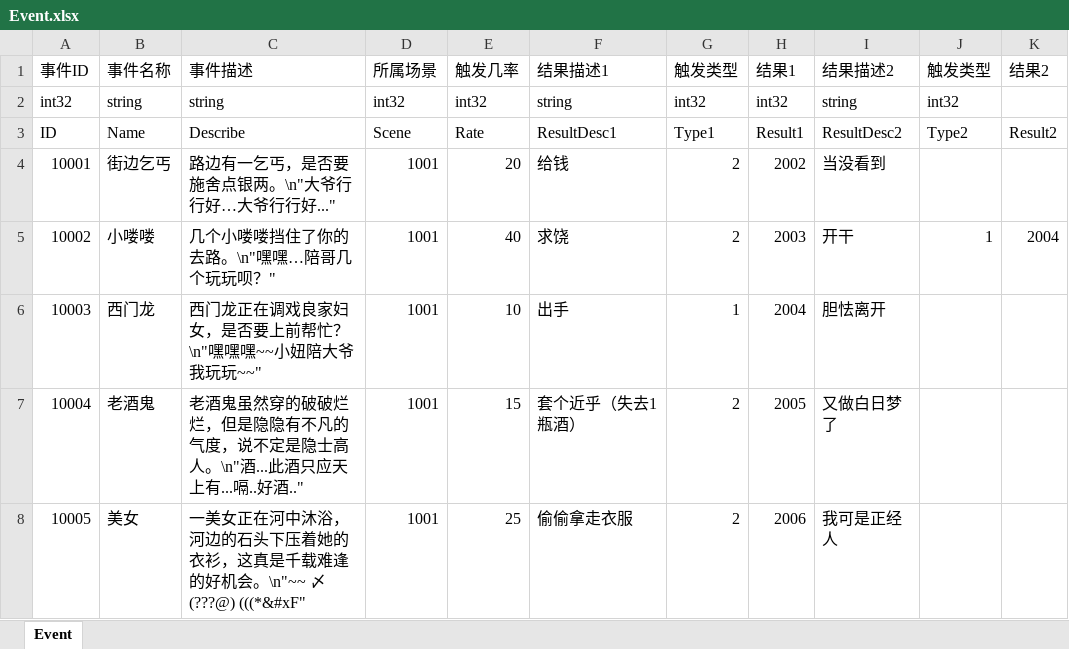
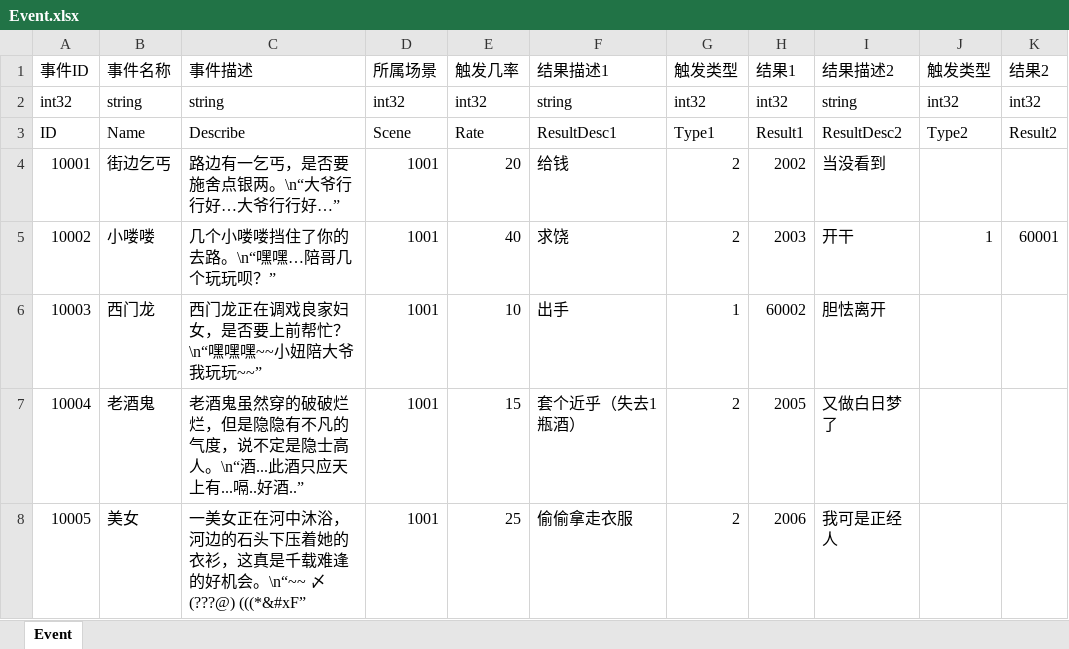
Before and after one commit to JudyPhy/lulu_Survive, an Excel workbook: Config/Event.xlsx, sheet Event, drawn as a sheet; values as stored, in another font and other column widths than the file's, no borders; the diff names each change by its address in the sheet, - before the commit and + after, or states it on an @@ line.

```diff
--- a/Config/Event.xlsx (sheet Event)
+++ b/Config/Event.xlsx (sheet Event)
-K2 (结果2): (empty)
+K2 (结果2): int32
-C4 (事件描述): 路边有一乞丐，是否要施舍点银两。\n"大爷行行好…大爷行行好..."
+C4 (事件描述): 路边有一乞丐，是否要施舍点银两。\n“大爷行行好…大爷行行好…”
-C5 (事件描述): 几个小喽喽挡住了你的去路。\n"嘿嘿…陪哥几个玩玩呗？"
+C5 (事件描述): 几个小喽喽挡住了你的去路。\n“嘿嘿…陪哥几个玩玩呗？”
-K5 (结果2): 2004
+K5 (结果2): 60001
-C6 (事件描述): 西门龙正在调戏良家妇女，是否要上前帮忙？\n"嘿嘿嘿~~小妞陪大爷我玩玩~~"
+C6 (事件描述): 西门龙正在调戏良家妇女，是否要上前帮忙？\n“嘿嘿嘿~~小妞陪大爷我玩玩~~”
-H6 (结果1): 2004
+H6 (结果1): 60002
-C7 (事件描述): …士高人。\n"酒...此酒只应天上有...嗝..好酒.."
+C7 (事件描述): …士高人。\n“酒...此酒只应天上有...嗝..好酒..”
-C8 (事件描述): …好机会。\n"~~ 〆(???@) (((*&#xF"
+C8 (事件描述): …好机会。\n“~~ 〆(???@) (((*&#xF”
```
Also changed, not shown: Config/Monster.xlsx, Config/Scene.xlsx, 21 other files.
